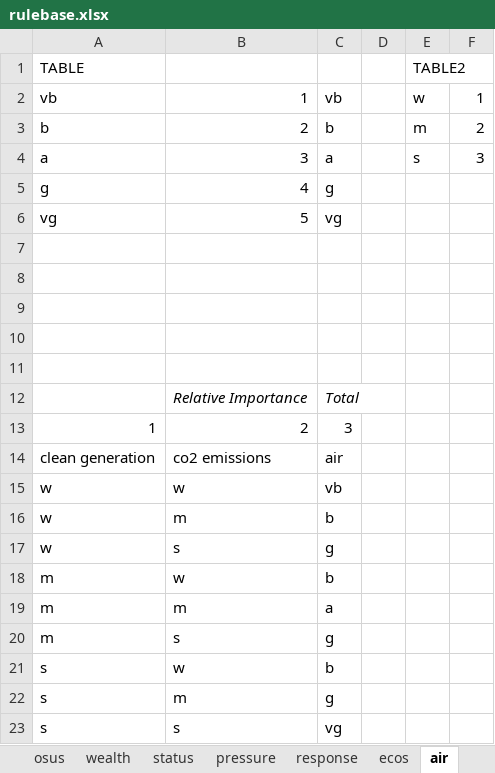
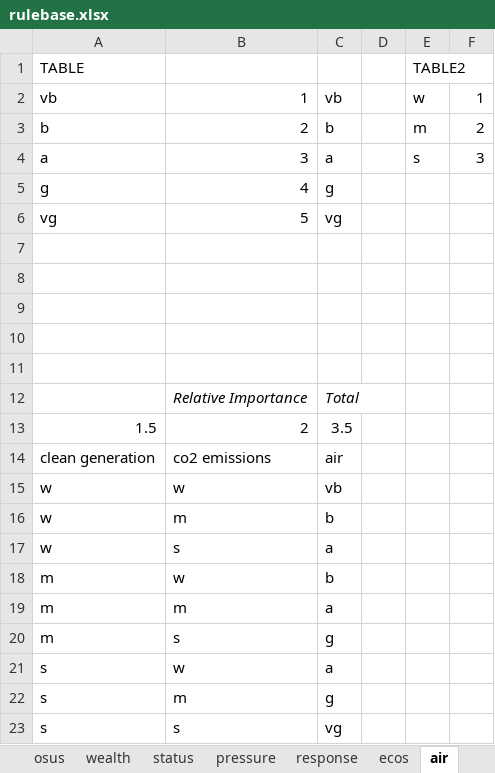
Before and after one commit to m4rz910/IOU-Sustainability-Model, an Excel workbook: databases/rulebase.xlsx, sheet air, drawn as a sheet; values as stored, in another font and other column widths than the file's, no borders; removed rows and columns are numbered as before the commit, all else as after; the diff names each change by its address in the sheet, - before the commit and + after, or states it on an @@ line.

```diff
--- a/databases/rulebase.xlsx (sheet air)
+++ b/databases/rulebase.xlsx (sheet air)
-row 13: 1 | 2 | 3
+row 13: 1.5 | 2 | 3.5
-C17: g
+C17: a
-C21: b
+C21: a
```
Also changed, not shown: sheet hums, sheet ecos, sheet osus, sheet wealth, sheet land, sheet water, 2 more sheets, databases/indicator_db.xlsx, 4 other files.
